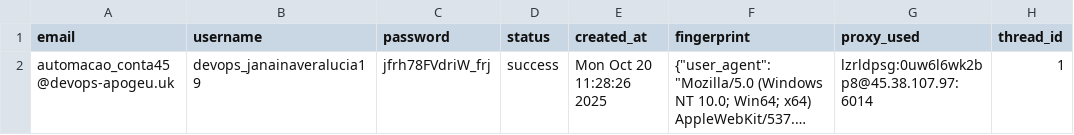
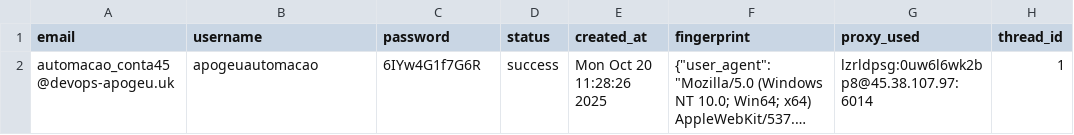
Before and after one commit to igorvboas/ig-extraction, a CSV file: data/accounts.csv, drawn as a sheet; long unchanged cells end in …; the diff names each change by its address in the sheet, - before the commit and + after, or states it on an @@ line.

Commit message:
Update accounts.csv

```diff
--- a/data/accounts.csv
+++ b/data/accounts.csv
-B2 (username): devops_janainaveralucia19
+B2 (username): apogeuautomacao
-C2 (password): jfrh78FVdriW_frj
+C2 (password): 6IYw4G1f7G6R
```
